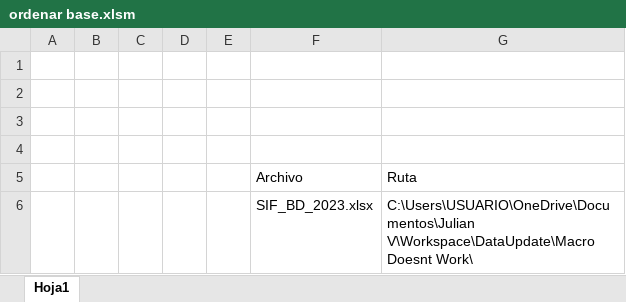
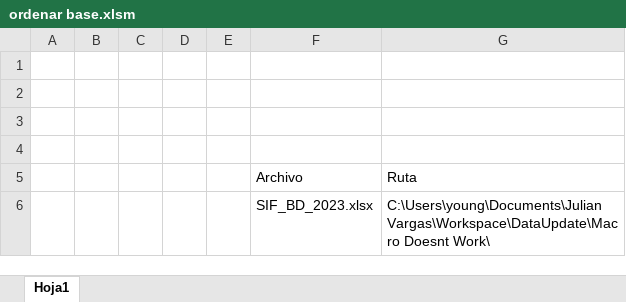
Before and after one commit to pJulianV/DataUpdate, an Excel workbook: ordenar base.xlsm, sheet Hoja1, drawn as a sheet; values as stored, in another font and other column widths than the file's, no borders; charts and pictures not drawn; the diff names each change by its address in the sheet, - before the commit and + after, or states it on an @@ line.

Commit message:
more data

```diff
--- a/ordenar base.xlsm (sheet Hoja1)
+++ b/ordenar base.xlsm (sheet Hoja1)
-G6: C:\Users\USUARIO\OneDrive\Documentos\Julian V\Workspace\DataUpdate\Macro Doesnt Work\
+G6: C:\Users\young\Documents\Julian Vargas\Workspace\DataUpdate\Macro Doesnt Work\
```
